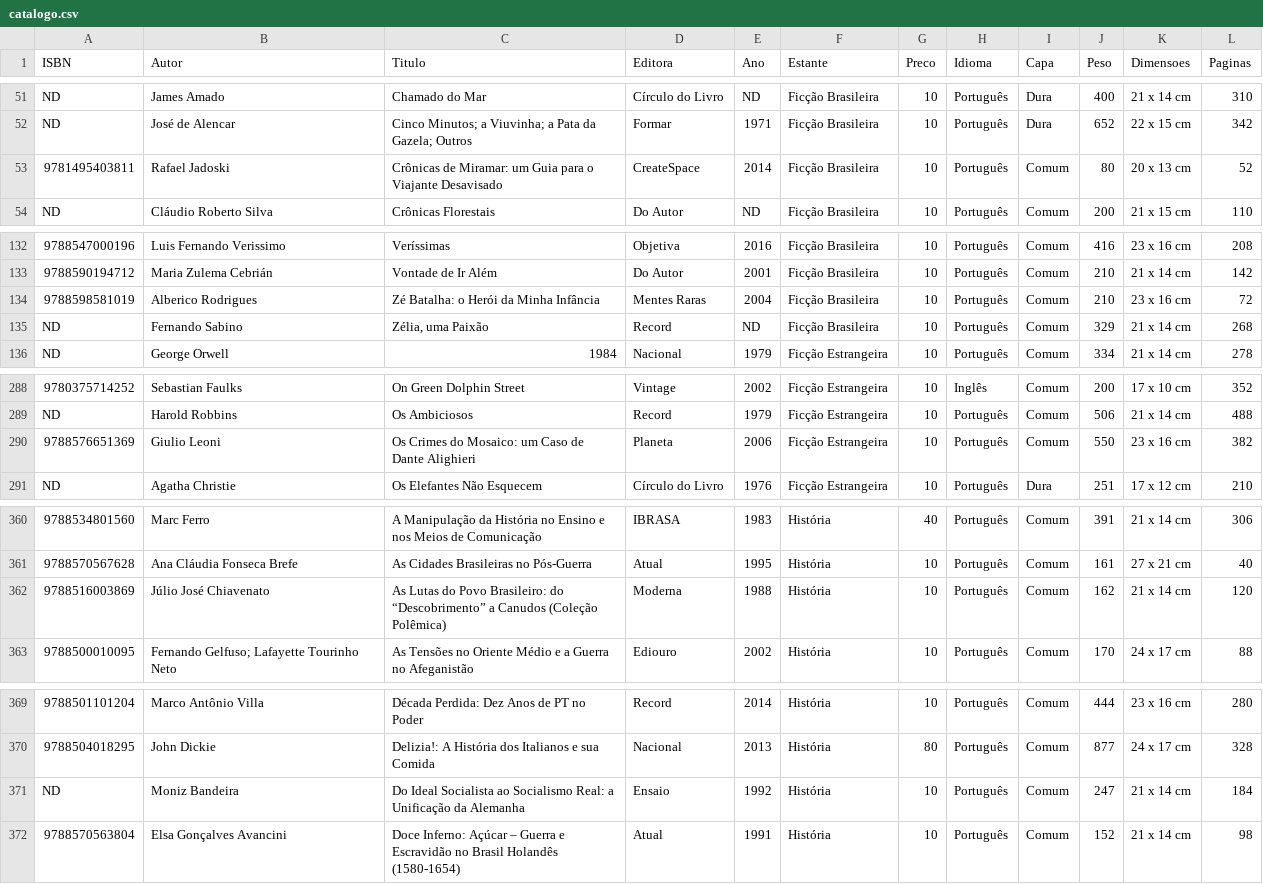
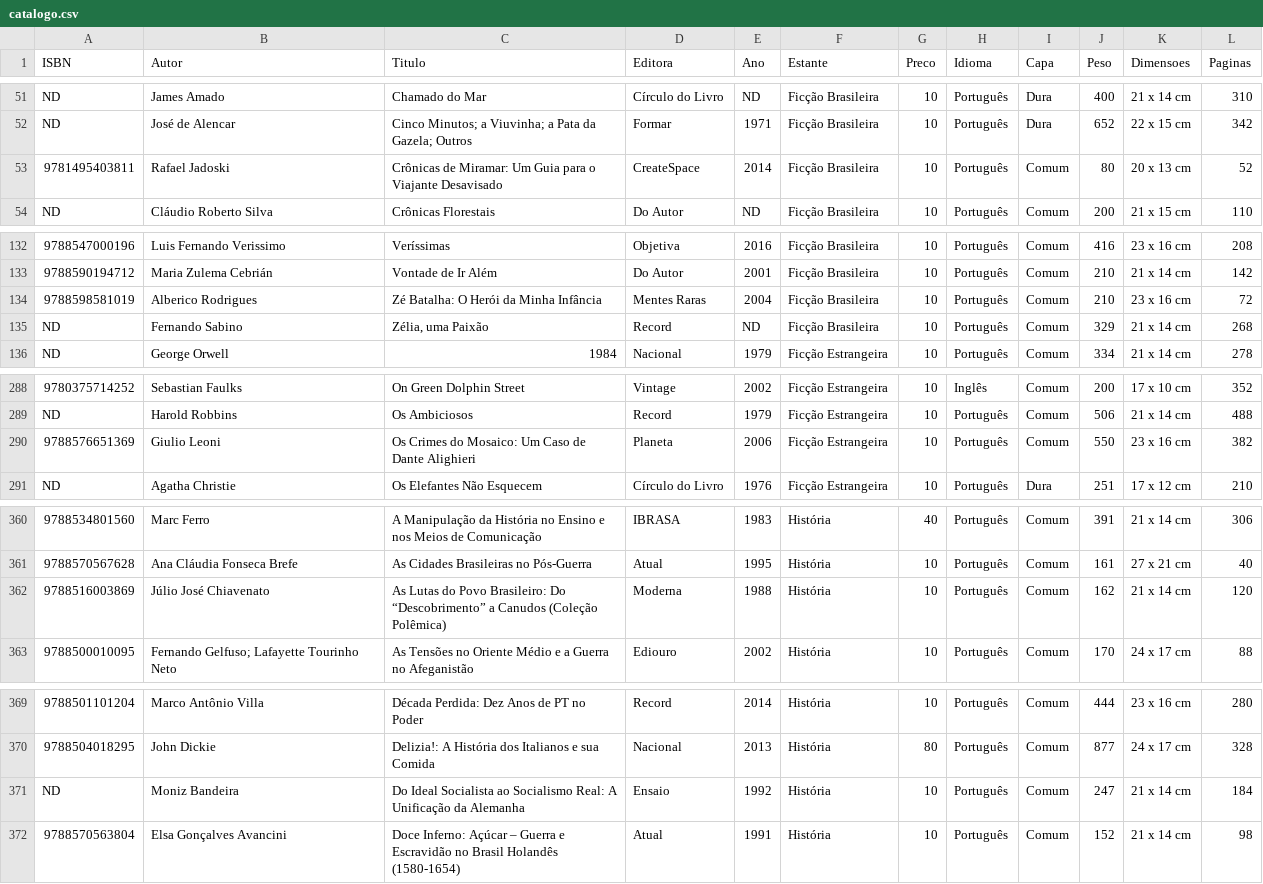
Before and after one commit to andguerreiro/sebomenostelas, a CSV file: catalogo.csv, drawn as a sheet; only a part is shown, gaps mark what is left out; the diff covers the shown part only; the diff names each change by its address in the sheet, - before the commit and + after, or states it on an @@ line.

```diff
--- a/catalogo.csv
+++ b/catalogo.csv
-C53 (Titulo): …de Miramar: um Guia para…
+C53 (Titulo): …de Miramar: Um Guia para…
-C134 (Titulo): Zé Batalha: o Herói da Minha Infância
+C134 (Titulo): Zé Batalha: O Herói da Minha Infância
-C290 (Titulo): …do Mosaico: um Caso de…
+C290 (Titulo): …do Mosaico: Um Caso de…
-C362 (Titulo): …Povo Brasileiro: do “Descobrimento” a…
+C362 (Titulo): …Povo Brasileiro: Do “Descobrimento” a…
-C371 (Titulo): …Socialismo Real: a Unificação da…
+C371 (Titulo): …Socialismo Real: A Unificação da…
```
Also changed, not shown: 19 edited cells elsewhere in this file, 25 other files.
